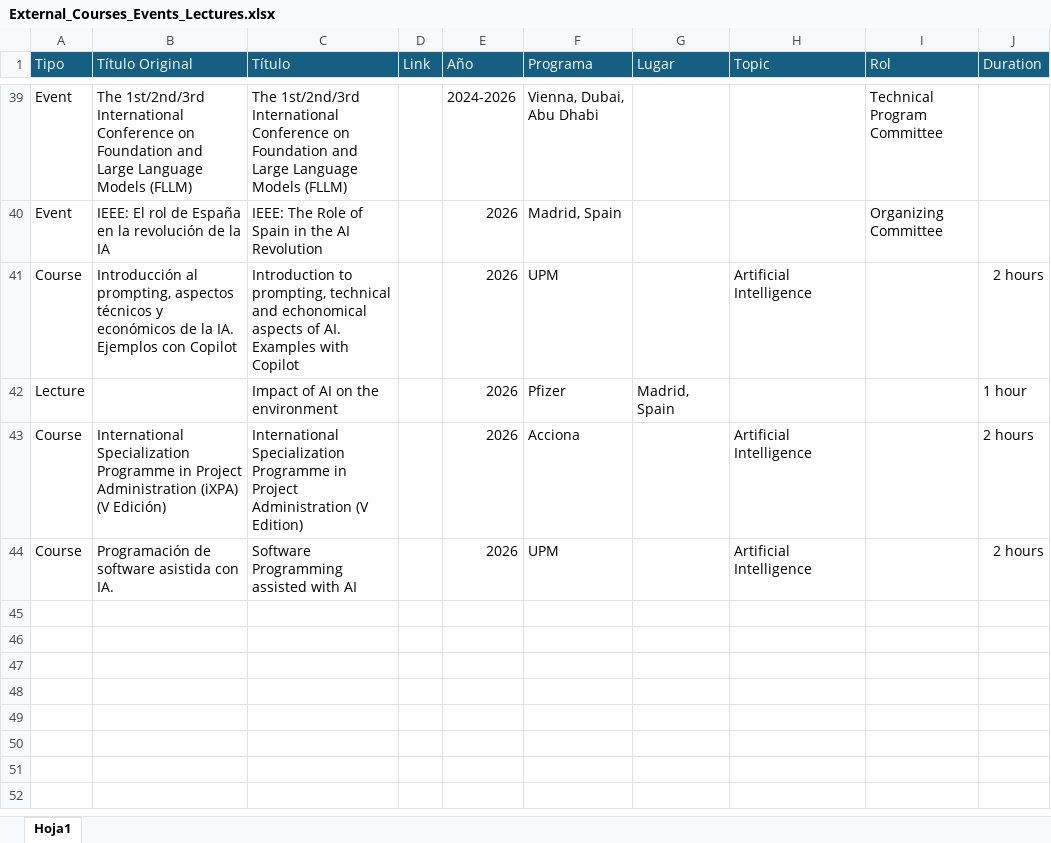
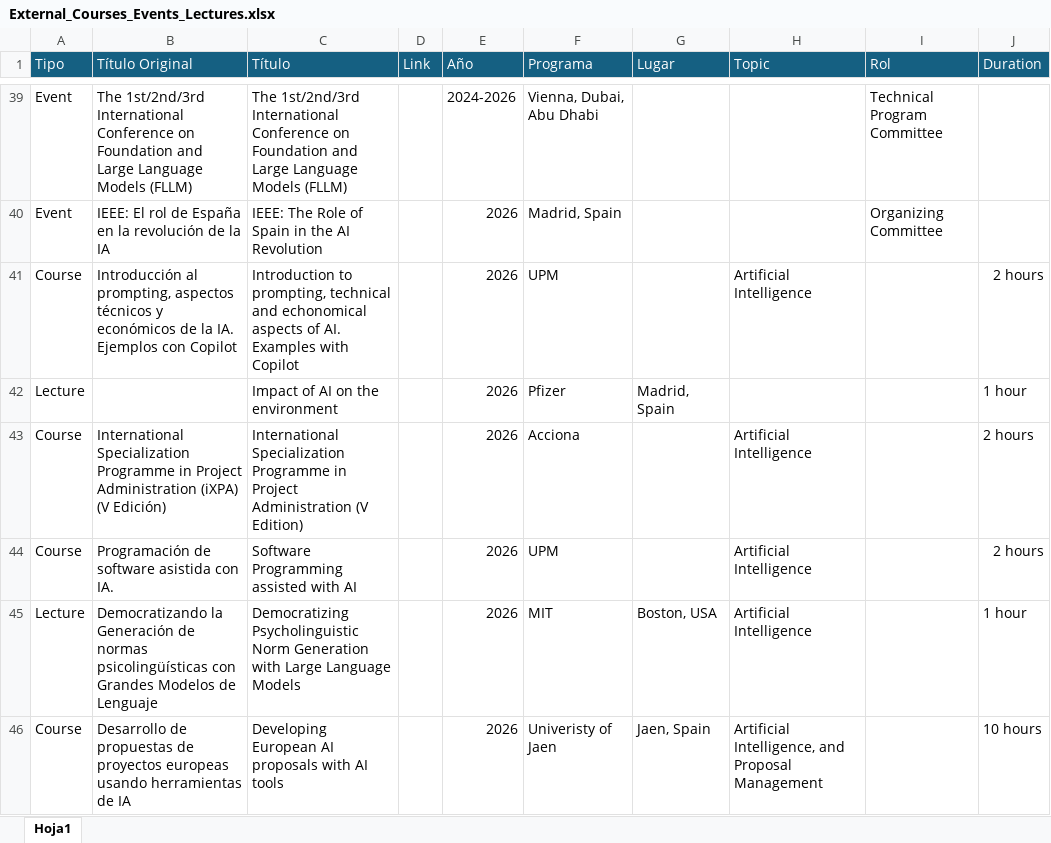
Before and after one commit to javicond3/javicond3.github.io, an Excel workbook: data/External_Courses_Events_Lectures.xlsx, sheet Hoja1, drawn as a sheet; only a part is shown, gaps mark what is left out; values as stored, in another font and other column widths than the file's, no borders; the diff names each change by its address in the sheet, - before the commit and + after, or states it on an @@ line.

```diff
--- a/data/External_Courses_Events_Lectures.xlsx (sheet Hoja1)
+++ b/data/External_Courses_Events_Lectures.xlsx (sheet Hoja1)
+row 45: Lecture | Democratizando la Generación de normas psicolingüísticas con Grandes Modelos de Lenguaje | Democratizing Psycholinguistic Norm Generation with Large Language Models |  | 2026 | MIT | Boston, USA | Artificial Intelligence |  | 1 hour
+row 46: Course | Desarrollo de propuestas de proyectos europeas usando herramientas de IA | Developing European AI proposals with AI tools |  | 2026 | Univeristy of Jaen | Jaen, Spain | Artificial Intelligence, and Proposal Management |  | 10 hours
```
Also changed, not shown: data/Publications.xlsx, data/Tutor.xlsx.
